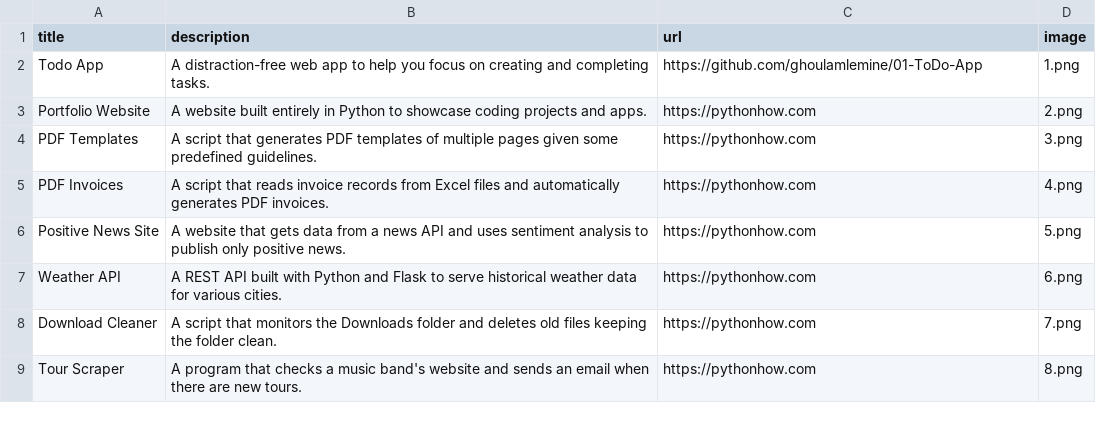
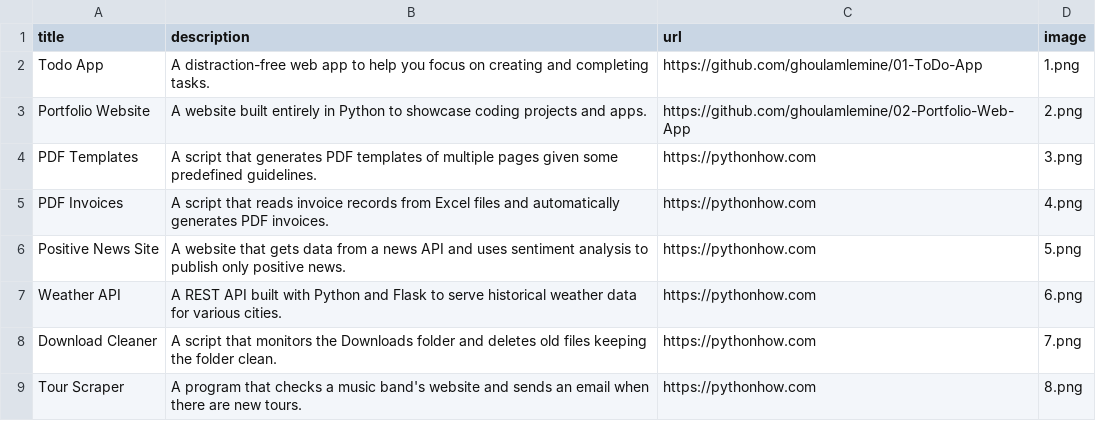
Before and after one commit to ghoulamlemine/02-Portfolio-Web-App, a CSV file: data.csv, drawn as a sheet; only a part is shown.

```diff
--- a/data.csv
+++ b/data.csv
@@ -2,3 +2,3 @@ title;description;url;image
 Todo App;A distraction-free web app to help you focus on creating and completing tasks.;https://github.com/ghoulamlemine/01-ToDo-App;1.png
-Portfolio Website;A website built entirely in Python to showcase coding projects and apps.;https://pythonhow.com;2.png
+Portfolio Website;A website built entirely in Python to showcase coding projects and apps.;https://github.com/ghoulamlemine/02-Portfolio-Web-App;2.png
 PDF Templates;A script that generates PDF templates of multiple pages given some predefined guidelines.;https://pythonhow.com;3.png
```
Also changed, not shown: 2 other files.
